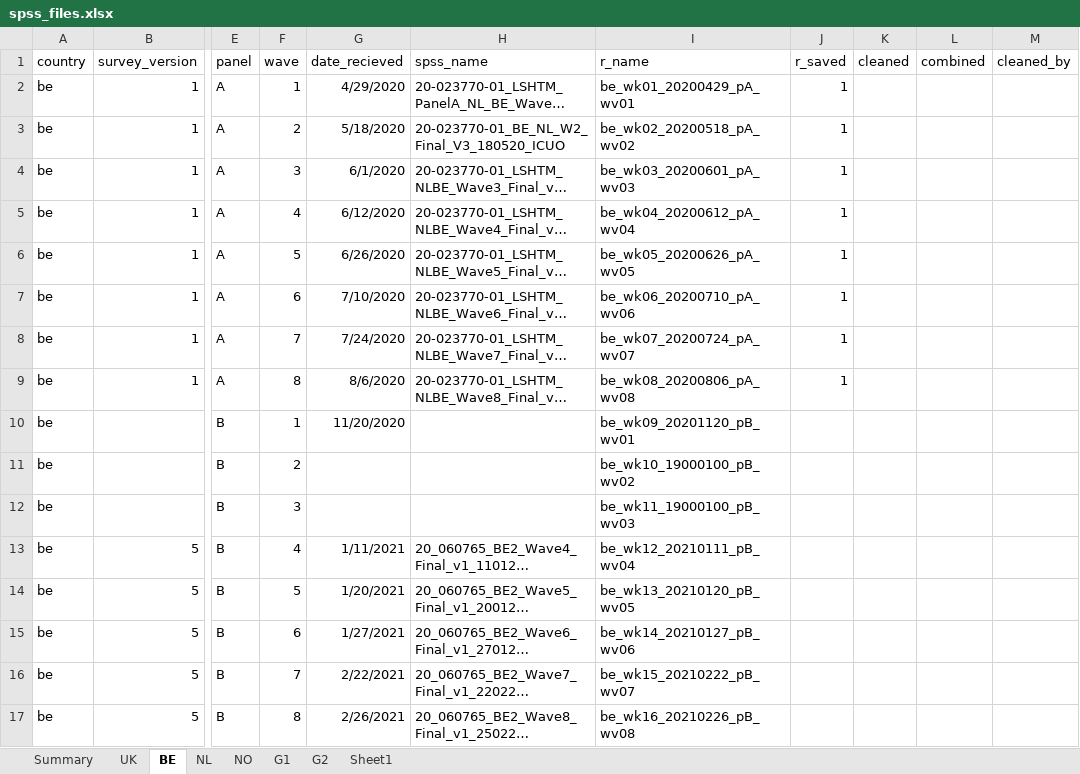
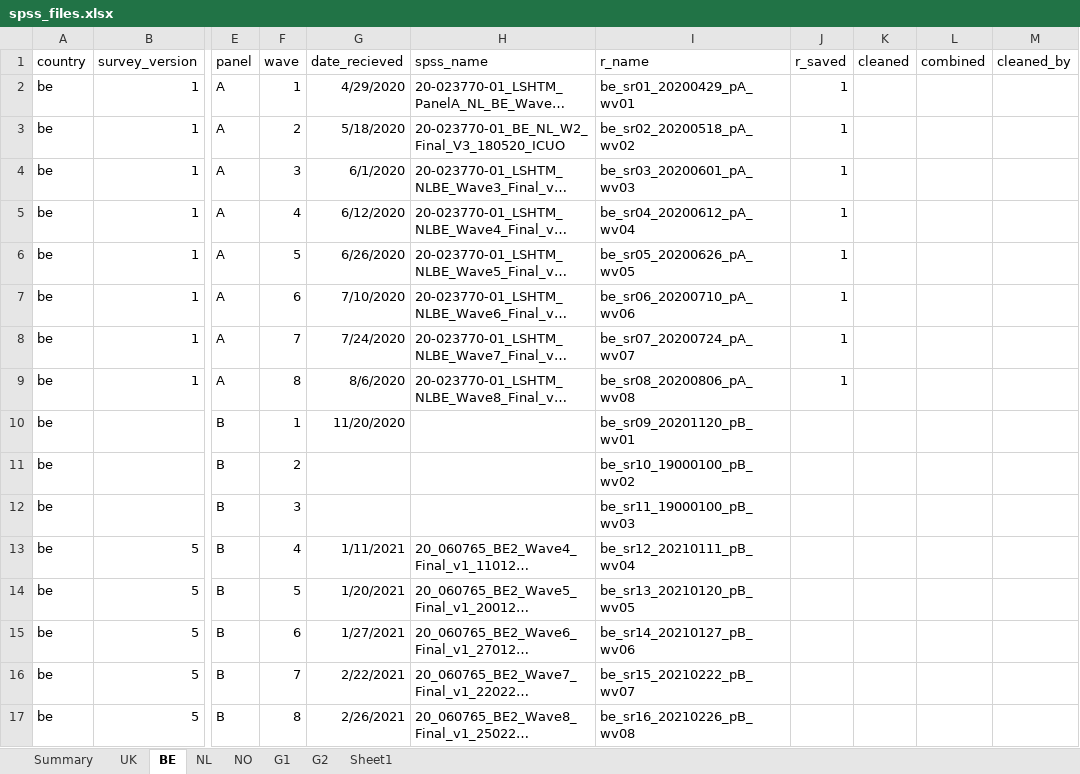
Before and after one commit to jarvisc1/comix_data_clean, an Excel workbook: data/spss_files.xlsx, sheet BE, drawn as a sheet; only a part is shown, gaps mark what is left out; long unchanged cells end in …; values as stored, in another font and other column widths than the file's, no borders; the diff names each change by its address in the sheet, - before the commit and + after, or states it on an @@ line.

```diff
--- a/data/spss_files.xlsx (sheet BE)
+++ b/data/spss_files.xlsx (sheet BE)
-I2 (r_name): be_wk01_20200429_pA_wv01
+I2 (r_name): be_sr01_20200429_pA_wv01
-I3 (r_name): be_wk02_20200518_pA_wv02
+I3 (r_name): be_sr02_20200518_pA_wv02
-I4 (r_name): be_wk03_20200601_pA_wv03
+I4 (r_name): be_sr03_20200601_pA_wv03
-I5 (r_name): be_wk04_20200612_pA_wv04
+I5 (r_name): be_sr04_20200612_pA_wv04
-I6 (r_name): be_wk05_20200626_pA_wv05
+I6 (r_name): be_sr05_20200626_pA_wv05
-I7 (r_name): be_wk06_20200710_pA_wv06
+I7 (r_name): be_sr06_20200710_pA_wv06
-I8 (r_name): be_wk07_20200724_pA_wv07
+I8 (r_name): be_sr07_20200724_pA_wv07
-I9 (r_name): be_wk08_20200806_pA_wv08
+I9 (r_name): be_sr08_20200806_pA_wv08
-I10 (r_name): be_wk09_20201120_pB_wv01
+I10 (r_name): be_sr09_20201120_pB_wv01
-I11 (r_name): be_wk10_19000100_pB_wv02
+I11 (r_name): be_sr10_19000100_pB_wv02
-I12 (r_name): be_wk11_19000100_pB_wv03
+I12 (r_name): be_sr11_19000100_pB_wv03
-I13 (r_name): be_wk12_20210111_pB_wv04
+I13 (r_name): be_sr12_20210111_pB_wv04
-I14 (r_name): be_wk13_20210120_pB_wv05
+I14 (r_name): be_sr13_20210120_pB_wv05
-I15 (r_name): be_wk14_20210127_pB_wv06
+I15 (r_name): be_sr14_20210127_pB_wv06
-I16 (r_name): be_wk15_20210222_pB_wv07
+I16 (r_name): be_sr15_20210222_pB_wv07
-I17 (r_name): be_wk16_20210226_pB_wv08
+I17 (r_name): be_sr16_20210226_pB_wv08
```
Also changed, not shown: sheet UK, sheet G1, sheet NL, sheet G2, sheet NO, data/spss_files_be.xlsx, data/spss_files_nl.xlsx, 1 other file.
